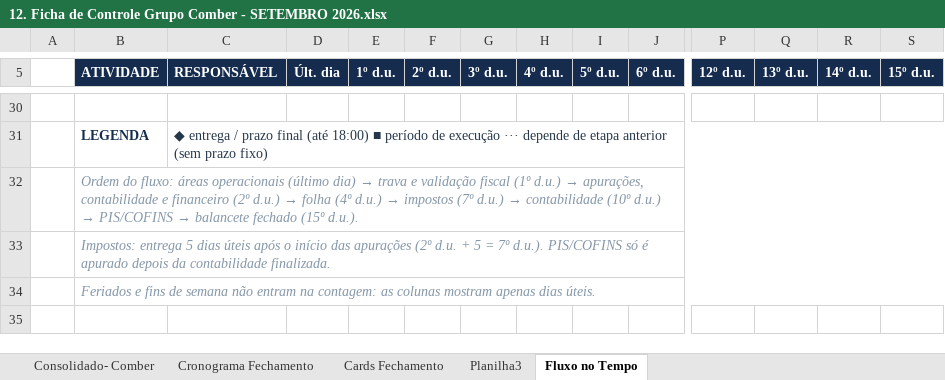
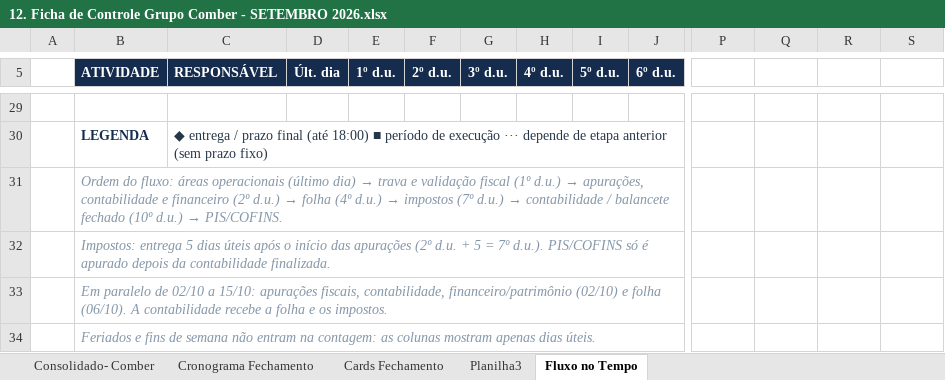
Before and after one commit to vieirakaioc/cronograma_fechamento, an Excel workbook: 12. Ficha de Controle Grupo Comber - SETEMBRO 2026.xlsx, sheet Fluxo no Tempo, drawn as a sheet; only a part is shown, gaps mark what is left out; values as stored, in another font and other column widths than the file's, no borders; removed rows and columns are numbered as before the commit, all else as after; rows hold the shown columns only; the diff covers the shown part only; the diff names each change by its address in the sheet, - before the commit and + after, or states it on an @@ line.

```diff
--- a/12. Ficha de Controle Grupo Comber - SETEMBRO 2026.xlsx (sheet Fluxo no Tempo)
+++ b/12. Ficha de Controle Grupo Comber - SETEMBRO 2026.xlsx (sheet Fluxo no Tempo)
-P5: 12º d.u.
+P5: (empty)
-P5:S5 fill: #152C4E
+P5:S5 fill: none
-Q5: 13º d.u.
+Q5: (empty)
-R5: 14º d.u.
+R5: (empty)
-S5: 15º d.u.
+S5: (empty)
-C31:S31 merged
+C30:O30 merged
@@ B31 (ATIVIDADE): …→ contabilidade (10º d.u.) → PIS/COFINS → balancete fechado (15º d.u.). → …→ contabilidade / balancete fechado (10º d.u.) → PIS/COFINS. @@
-B32:S32 merged
+B31:O31 merged
-B33:S33 merged
+B32:O32 merged
+row 33:  | Em paralelo de 02/10 a 15/10: apurações fiscais, contabilidade, financeiro/patrimônio (02/10) e folha (06/10). A contabilidade recebe a folha e os impostos.
-B34:S34 merged
+B34:O34 merged
```
Also changed, not shown: 1 added row, 2 removed rows, 10 edited cells, cell formats and merged cells elsewhere in this sheet, 1 other file.
